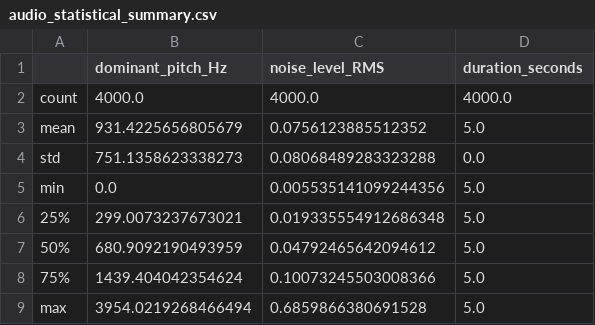
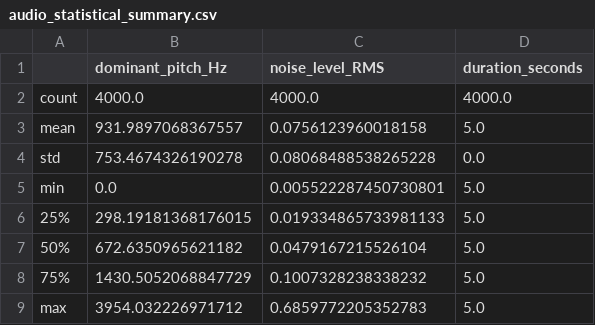
Before and after one commit to devBorisG/PythonForResearch, a CSV file: FinalExam/reports/audio_statistical_summary.csv, drawn as a sheet.

```diff
--- a/FinalExam/reports/audio_statistical_summary.csv
+++ b/FinalExam/reports/audio_statistical_summary.csv
@@ -2,8 +2,8 @@
 count,4000.0,4000.0,4000.0
-mean,931.4225656805679,0.0756123885512352,5.0
-std,751.1358623338273,0.08068489283323288,0.0
-min,0.0,0.005535141099244356,5.0
-25%,299.0073237673021,0.019335554912686348,5.0
-50%,680.9092190493959,0.04792465642094612,5.0
-75%,1439.404042354624,0.10073245503008366,5.0
-max,3954.0219268466494,0.6859866380691528,5.0
+mean,931.9897068367557,0.0756123960018158,5.0
+std,753.4674326190278,0.08068488538265228,0.0
+min,0.0,0.005522287450730801,5.0
+25%,298.19181368176015,0.019334865733981133,5.0
+50%,672.6350965621182,0.0479167215526104,5.0
+75%,1430.5052068847729,0.1007328238338232,5.0
+max,3954.032226971712,0.6859772205352783,5.0
```
Also changed, not shown: FinalExam/reports/audio_features.csv, 19 other files.
